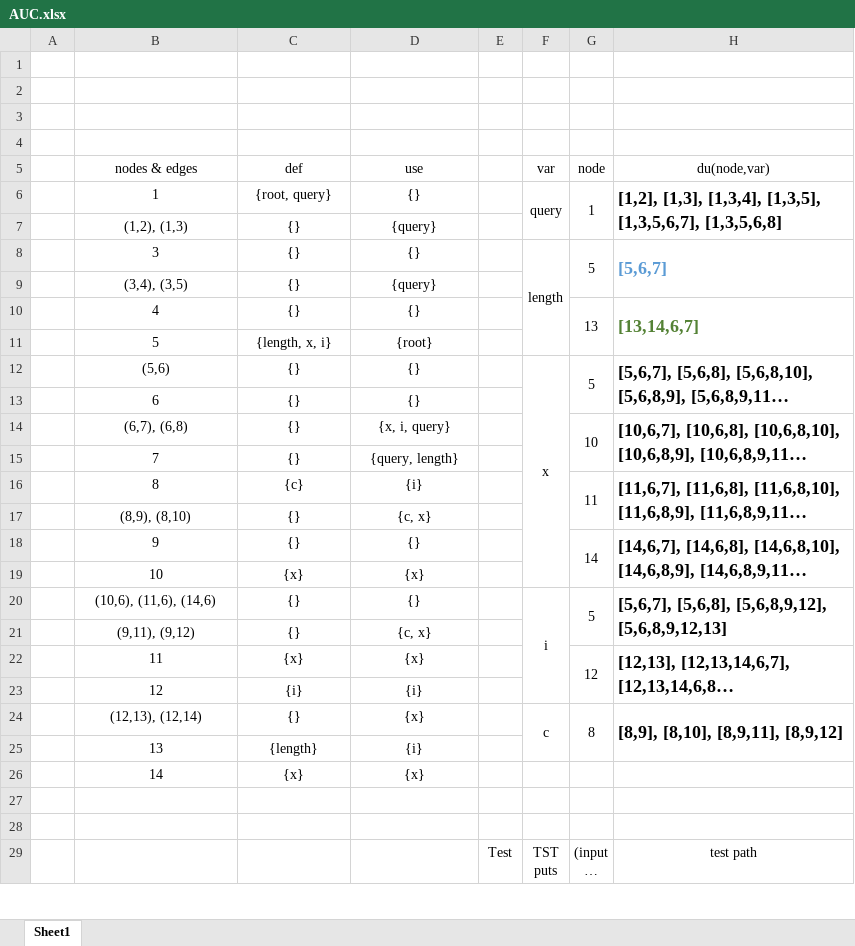
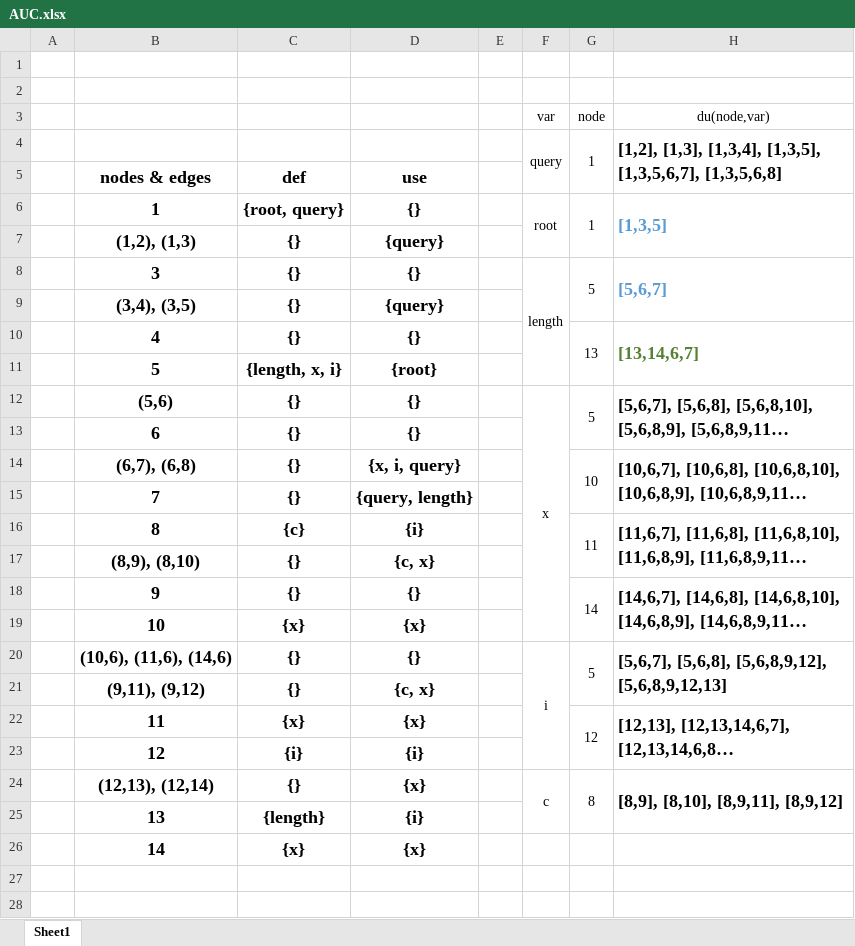
Before and after one commit to JoaoDavid/vvs1920_unit_testing, an Excel workbook: AUC.xlsx, sheet Sheet1, drawn as a sheet; only a part is shown; the shorter side is filled out with more unchanged rows; long unchanged cells end in …; values as stored, in another font and other column widths than the file's, no borders; the diff names each change by its address in the sheet, - before the commit and + after, or states it on an @@ line.

Commit message:
update AUC table
added def use entry for root variable
fixed wrong color on du path
updated AUC source code with test path that each test methods covers

```diff
--- a/AUC.xlsx (sheet Sheet1)
+++ b/AUC.xlsx (sheet Sheet1)
-row 3: (empty)
+row 3:  |  |  |  |  | var | node | du(node,var)
-row 4: (empty)
+row 4:  |  |  |  |  | query | 1 | [1,2], [1,3], [1,3,4], [1,3,5], [1,3,5,6,7], [1,3,5,6,8]
+F4:F5 merged
+G4:G5 merged
+H4:H5 merged
-B5:D26 bold: off
+B5:D26 bold: on, text size: larger
-F5 (var): var
+F5 (var): (empty)
-G5 (node): node
+G5 (node): (empty)
-H5 (du(node,var)): du(node,var)
+H5 (du(node,var)): (empty)
-F6 (var): query
+F6 (var): root
-H6 (du(node,var)): [1,2], [1,3], [1,3,4], [1,3,5], [1,3,5,6,7], [1,3,5,6,8]
+H6 (du(node,var)): [1,3,5]
-H6 text colour: black
+H6 text colour: #5B9BD5
```
Also changed, not shown: 1 other file.
